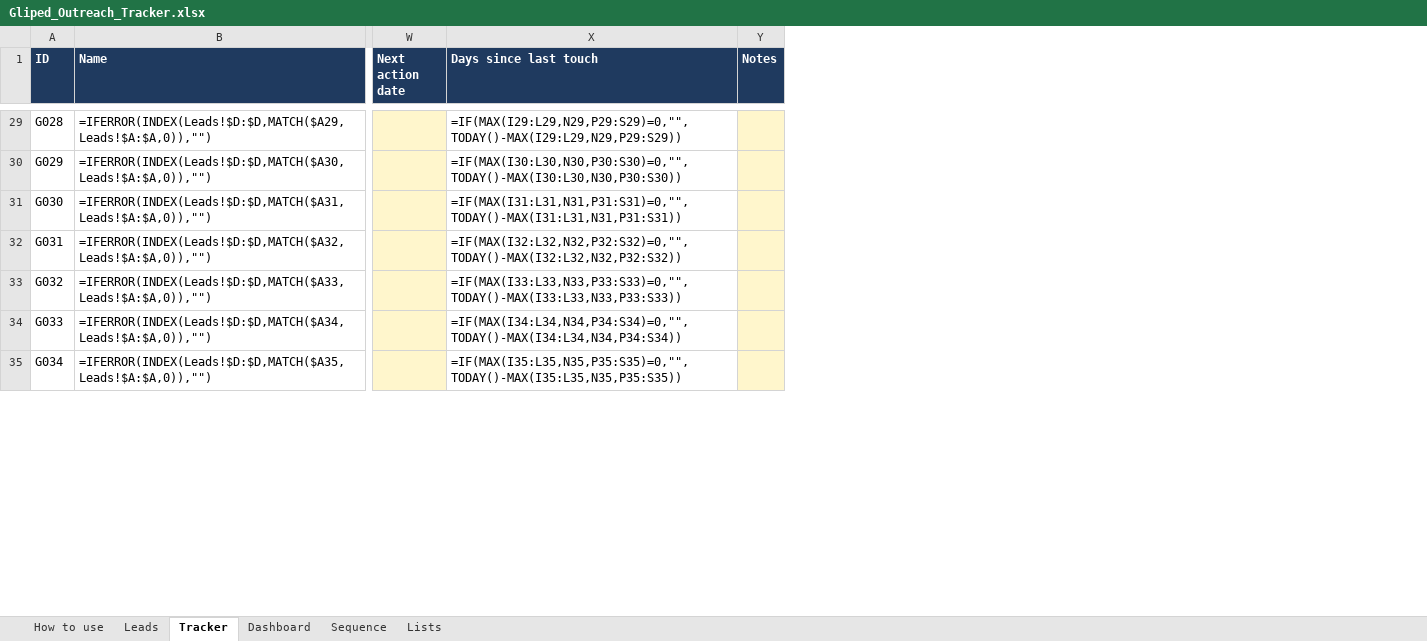
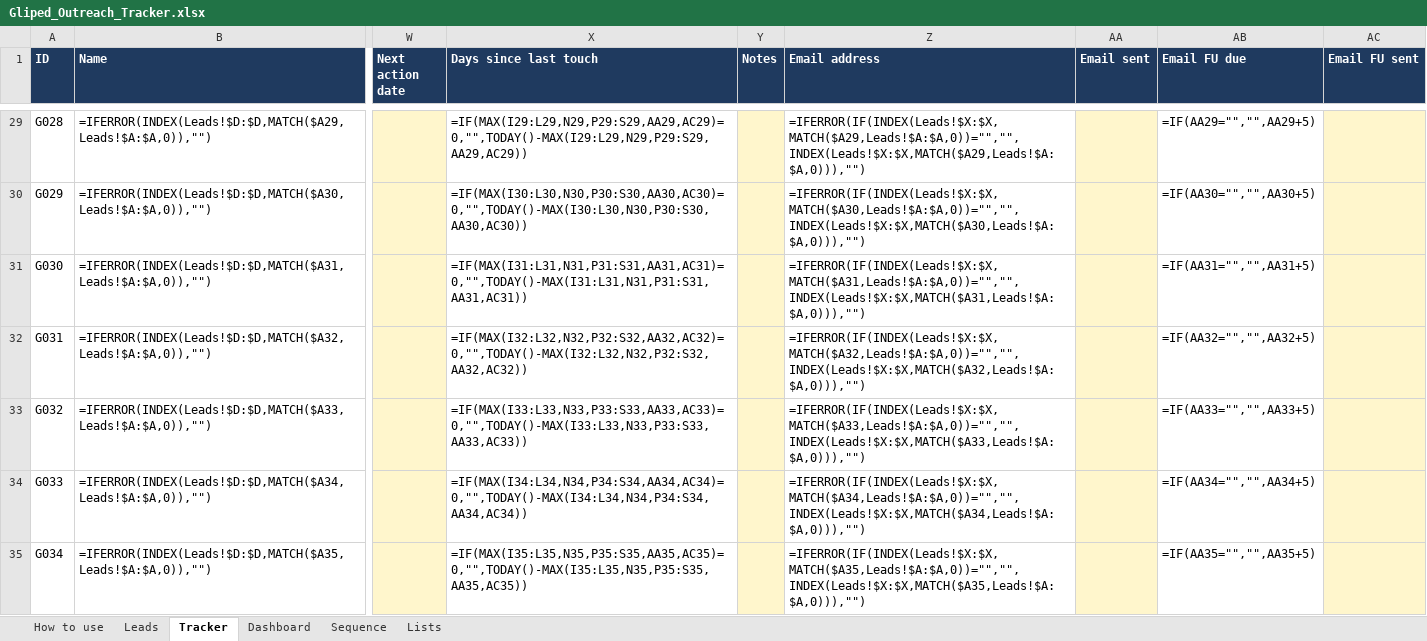
Before and after one commit to navneet218/database, an Excel workbook: Gliped_Outreach_Tracker.xlsx, sheet Tracker, drawn as a sheet; only a part is shown, gaps mark what is left out; values as stored, in another font and other column widths than the file's, no borders; formulas without a stored value are shown as written; conditional formats not drawn; the diff covers the shown part only; the diff names each change by its address in the sheet, - before the commit and + after, or states it on an @@ line.

```diff
--- a/Gliped_Outreach_Tracker.xlsx (sheet Tracker)
+++ b/Gliped_Outreach_Tracker.xlsx (sheet Tracker)
+column Z (Email address), rows 29-35: =IFERROR(IF(INDEX(Leads!$X:$X,MATCH($A29,Leads!$A:$A,0))="","",INDEX(Leads!$X:$X,MATCH($A29,Leads!$A:$A,0))),"") | =IFERROR(IF(INDEX(Leads!$X:$X,MATCH($A30,Leads!$A:$A,0))="","",INDEX(Leads!$X:$X,MATCH($A30,Leads!$A:$A,0))),"") | =IFERROR(IF(INDEX(Leads!$X:$X,MATCH($A31,Leads!$A:$A,0))="","",INDEX(Leads!$X:$X,MATCH($A31,Leads!$A:$A,0))),"") | =IFERROR(IF(INDEX(Leads!$X:$X,MATCH($A32,Leads!$A:$A,0))="","",INDEX(Leads!$X:$X,MATCH($A32,Leads!$A:$A,0))),"") | =IFERROR(IF(INDEX(Leads!$X:$X,MATCH($A33,Leads!$A:$A,0))="","",INDEX(Leads!$X:$X,MATCH($A33,Leads!$A:$A,0))),"") | =IFERROR(IF(INDEX(Leads!$X:$X,MATCH($A34,Leads!$A:$A,0))="","",INDEX(Leads!$X:$X,MATCH($A34,Leads!$A:$A,0))),"") | =IFERROR(IF(INDEX(Leads!$X:$X,MATCH($A35,Leads!$A:$A,0))="","",INDEX(Leads!$X:$X,MATCH($A35,Leads!$A:$A,0))),"")
+column AA (Email sent), empty
+column AB (Email FU due), rows 29-35: =IF(AA29="","",AA29+5) | =IF(AA30="","",AA30+5) | =IF(AA31="","",AA31+5) | =IF(AA32="","",AA32+5) | =IF(AA33="","",AA33+5) | =IF(AA34="","",AA34+5) | =IF(AA35="","",AA35+5)
+column AC (Email FU sent), empty
-X29 (Days since last touch): =IF(MAX(I29:L29,N29,P29:S29)=0,"",TODAY()-MAX(I29:L29,N29,P29:S29))
+X29 (Days since last touch): =IF(MAX(I29:L29,N29,P29:S29,AA29,AC29)=0,"",TODAY()-MAX(I29:L29,N29,P29:S29,AA29,AC29))
-X30 (Days since last touch): =IF(MAX(I30:L30,N30,P30:S30)=0,"",TODAY()-MAX(I30:L30,N30,P30:S30))
+X30 (Days since last touch): =IF(MAX(I30:L30,N30,P30:S30,AA30,AC30)=0,"",TODAY()-MAX(I30:L30,N30,P30:S30,AA30,AC30))
-X31 (Days since last touch): =IF(MAX(I31:L31,N31,P31:S31)=0,"",TODAY()-MAX(I31:L31,N31,P31:S31))
+X31 (Days since last touch): =IF(MAX(I31:L31,N31,P31:S31,AA31,AC31)=0,"",TODAY()-MAX(I31:L31,N31,P31:S31,AA31,AC31))
-X32 (Days since last touch): =IF(MAX(I32:L32,N32,P32:S32)=0,"",TODAY()-MAX(I32:L32,N32,P32:S32))
+X32 (Days since last touch): =IF(MAX(I32:L32,N32,P32:S32,AA32,AC32)=0,"",TODAY()-MAX(I32:L32,N32,P32:S32,AA32,AC32))
-X33 (Days since last touch): =IF(MAX(I33:L33,N33,P33:S33)=0,"",TODAY()-MAX(I33:L33,N33,P33:S33))
+X33 (Days since last touch): =IF(MAX(I33:L33,N33,P33:S33,AA33,AC33)=0,"",TODAY()-MAX(I33:L33,N33,P33:S33,AA33,AC33))
-X34 (Days since last touch): =IF(MAX(I34:L34,N34,P34:S34)=0,"",TODAY()-MAX(I34:L34,N34,P34:S34))
+X34 (Days since last touch): =IF(MAX(I34:L34,N34,P34:S34,AA34,AC34)=0,"",TODAY()-MAX(I34:L34,N34,P34:S34,AA34,AC34))
-X35 (Days since last touch): =IF(MAX(I35:L35,N35,P35:S35)=0,"",TODAY()-MAX(I35:L35,N35,P35:S35))
+X35 (Days since last touch): =IF(MAX(I35:L35,N35,P35:S35,AA35,AC35)=0,"",TODAY()-MAX(I35:L35,N35,P35:S35,AA35,AC35))
```
Also changed, not shown: 53 edited cells elsewhere in this sheet, sheet Leads, sheet Sequence, sheet How to use, 8 other files.
